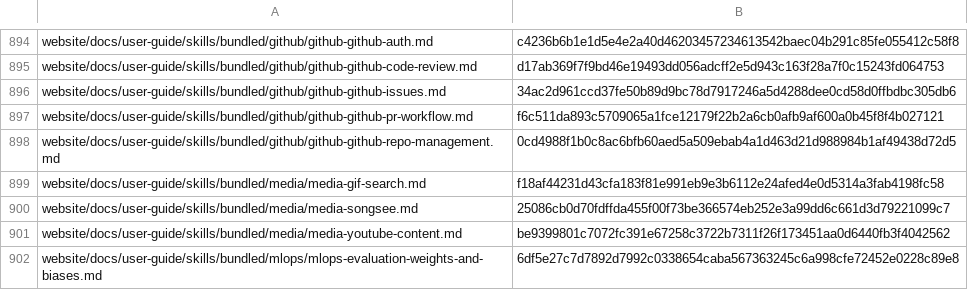
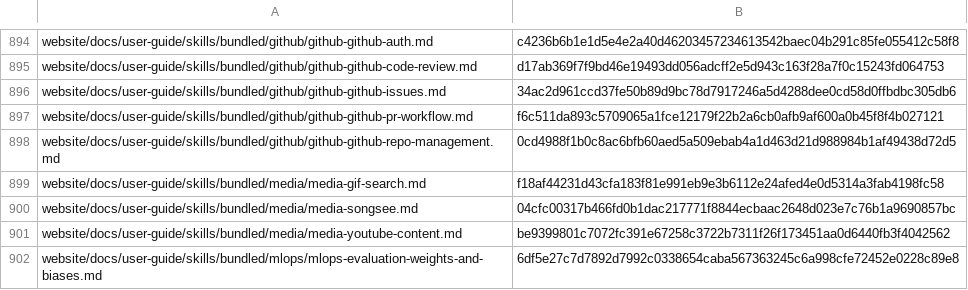
Before and after one commit to RyderFreeman4Logos/hermes-agent-docs-i18n, a TSV file: state/translation-hashes.tsv, drawn as a sheet; only a part is shown, gaps mark what is left out.

```diff
--- a/state/translation-hashes.tsv
+++ b/state/translation-hashes.tsv
@@ -899,3 +899,3 @@ website/docs/user-guide/skills/bundled/github/github-github-repo-management.md	0
 website/docs/user-guide/skills/bundled/media/media-gif-search.md	f18af44231d43cfa183f81e991eb9e3b6112e24afed4e0d5314a3fab4198fc58
-website/docs/user-guide/skills/bundled/media/media-songsee.md	25086cb0d70fdffda455f00f73be366574eb252e3a99dd6c661d3d79221099c7
+website/docs/user-guide/skills/bundled/media/media-songsee.md	04cfc00317b466fd0b1dac217771f8844ecbaac2648d023e7c76b1a9690857bc
 website/docs/user-guide/skills/bundled/media/media-youtube-content.md	be9399801c7072fc391e67258c3722b7311f26f173451aa0d6440fb3f4042562
```
Also changed, not shown: 2 other files.
